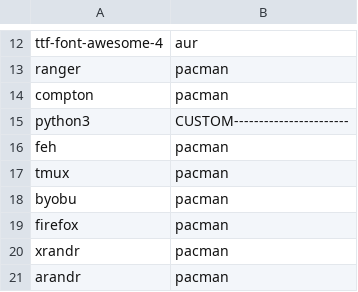
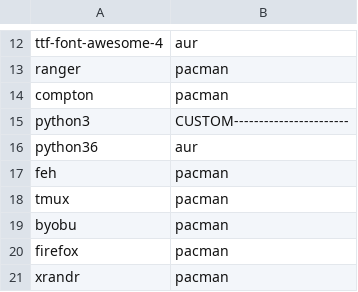
Before and after one commit to runarsf/dotfiles, a CSV file: deploypackages.csv, drawn as a sheet; only a part is shown, gaps mark what is left out; the shorter side is filled out with more unchanged rows.

Commit message:
python36

```diff
--- a/deploypackages.csv
+++ b/deploypackages.csv
@@ -15,2 +15,3 @@ compton,pacman
 python3,CUSTOM-----------------------
+python36,aur
 feh,pacman
```
